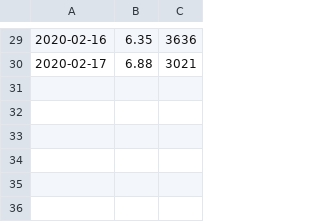
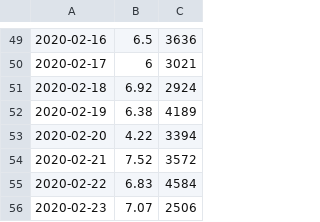
Before and after one commit to erikwarmegard/AnaScript, a CSV file: sleep-calories.csv, drawn as a sheet; only a part is shown, gaps mark what is left out; the diff covers the shown part only.

```diff
--- a/sleep-calories.csv
+++ b/sleep-calories.csv
@@ -29,2 +49,8 @@
-2020-02-16,6.35,3636
-2020-02-17,6.88,3021
+2020-02-16,6.5,3636
+2020-02-17,6,3021
+2020-02-18,6.92,2924
+2020-02-19,6.38,4189
+2020-02-20,4.22,3394
+2020-02-21,7.52,3572
+2020-02-22,6.83,4584
+2020-02-23,7.07,2506
```
Also changed, not shown: 20 added rows and 28 edited cells elsewhere in this file, 9 other files.
